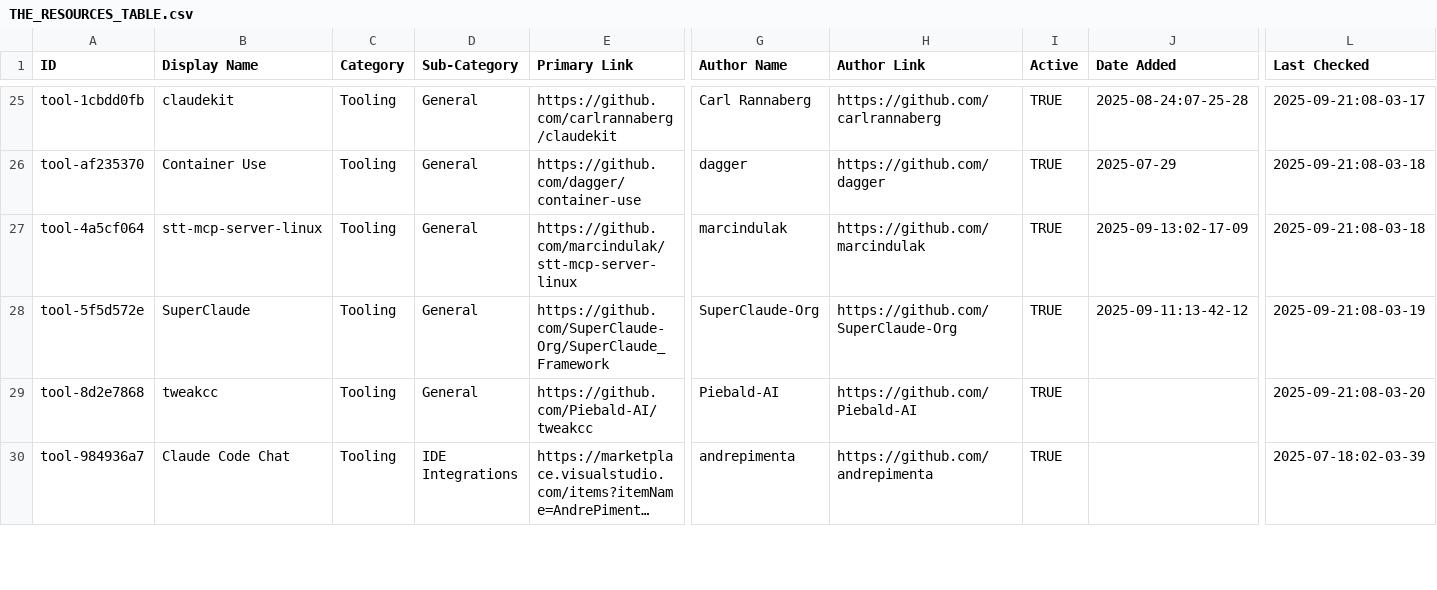
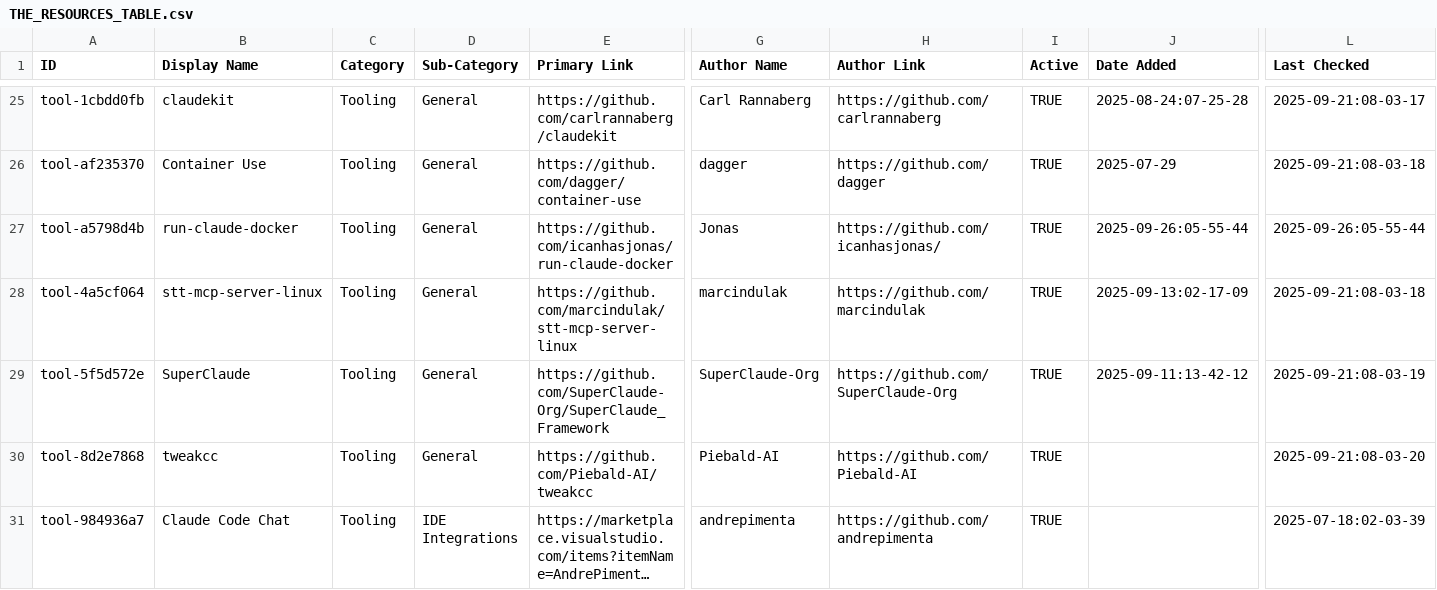
Before and after one commit to thedotmack/awesome-claude-code, a CSV file: THE_RESOURCES_TABLE.csv, drawn as a sheet; only a part is shown, gaps mark what is left out; long unchanged cells end in …; rows hold the shown columns only; the diff names each change by its address in the sheet, - before the commit and + after, or states it on an @@ line.

```diff
--- a/THE_RESOURCES_TABLE.csv
+++ b/THE_RESOURCES_TABLE.csv
+row 27: tool-a5798d4b | run-claude-docker | Tooling | General | https://github.com/icanhasjonas/run-claude-docker | Jonas | https://github.com/icanhasjonas/ | TRUE | 2025-09-26:05-55-44 | 2025-09-26:05-55-44
```
Also changed, not shown: 1 other file.
